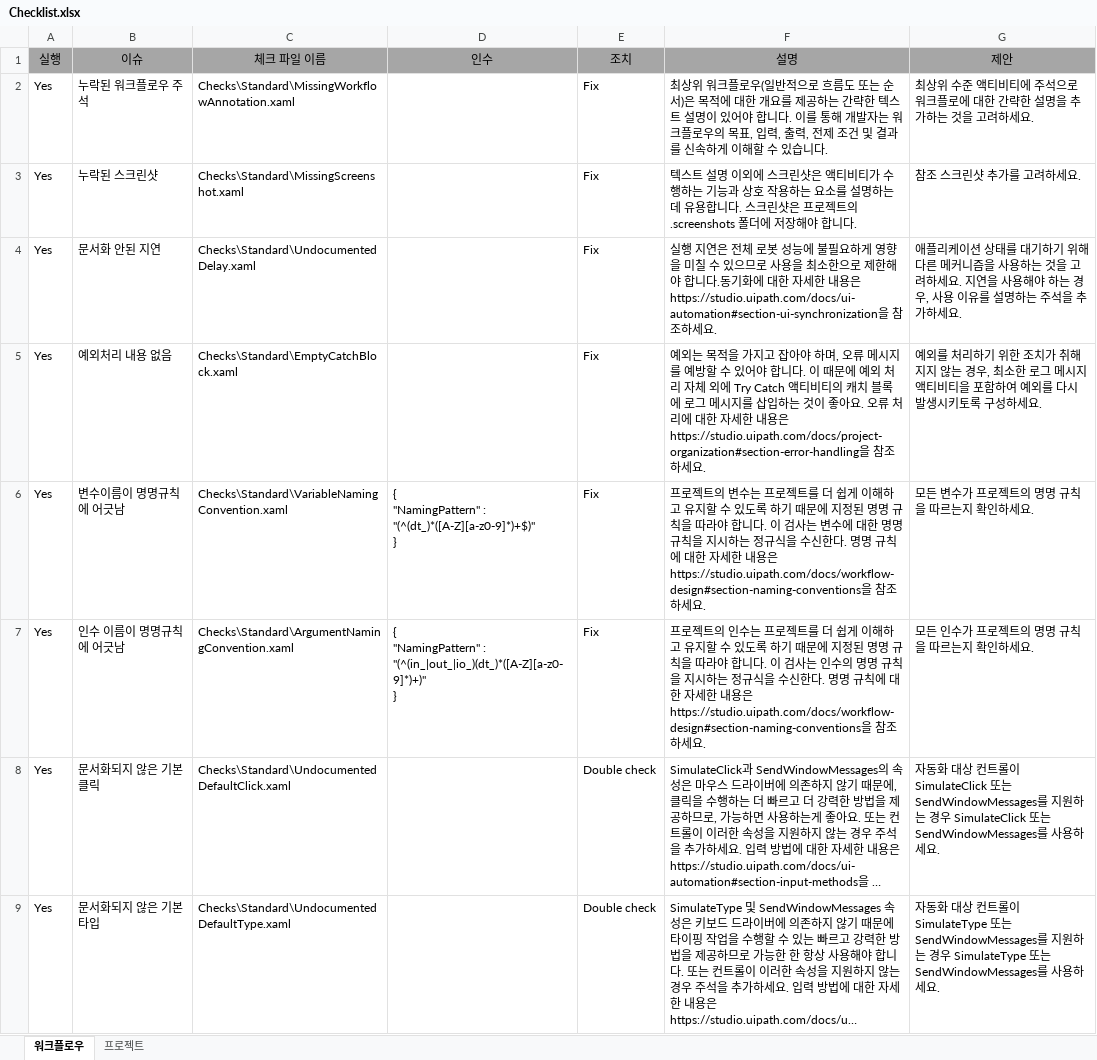
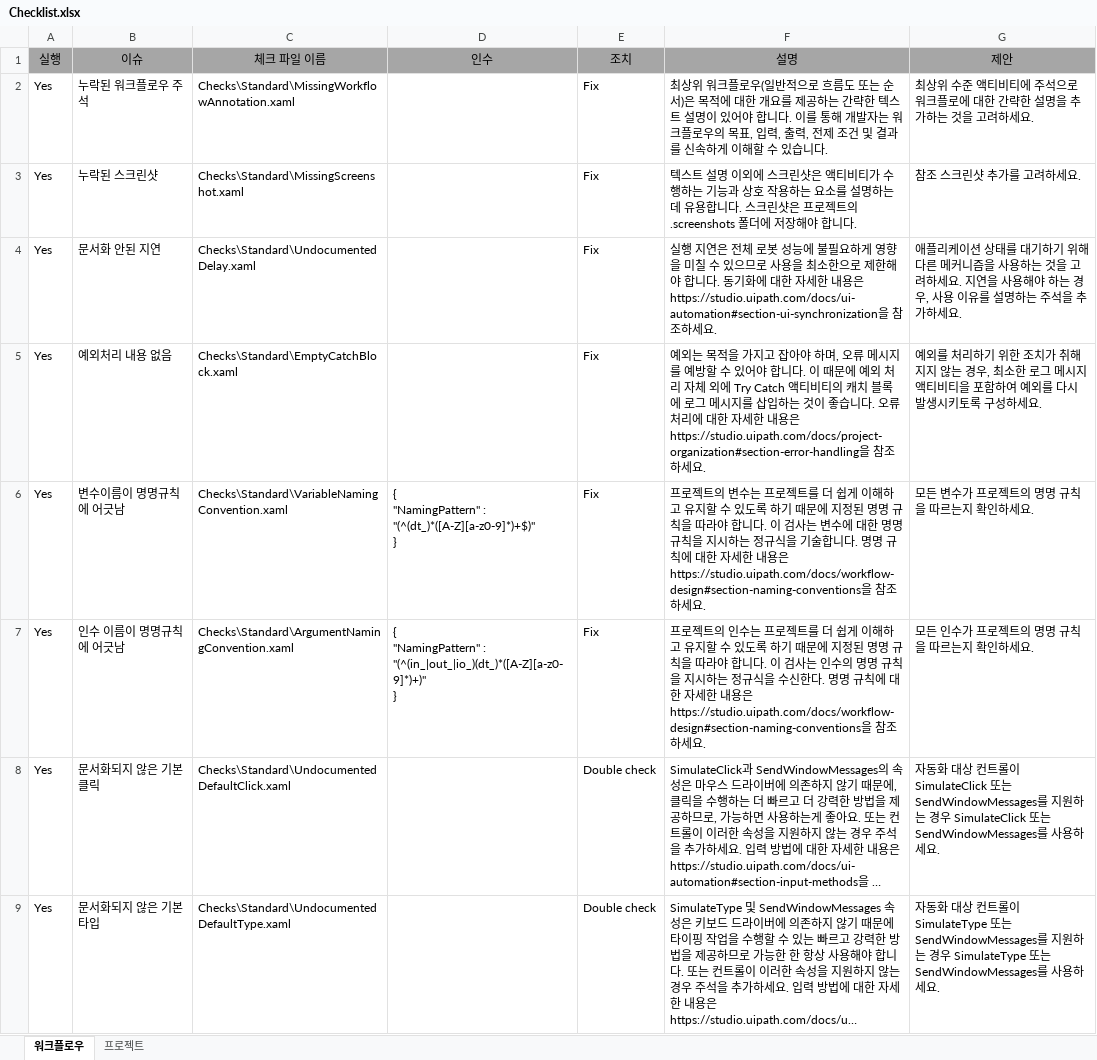
Before and after one commit to UiPath/Workflow-Inspector, an Excel workbook: Config/KO/Checklist.xlsx, sheet 워크플로우, drawn as a sheet; only a part is shown; long unchanged cells end in …; values as stored, in another font and other column widths than the file's, no borders; the diff covers the shown part only; the diff names each change by its address in the sheet, - before the commit and + after, or states it on an @@ line.

Commit message:
fix wrong translation

```diff
--- a/Config/KO/Checklist.xlsx (sheet 워크플로우)
+++ b/Config/KO/Checklist.xlsx (sheet 워크플로우)
-F4 (설명): …하세요.
+F4 (설명): …하세요.
-F5 (설명): …것이 좋아요. 오류…
+F5 (설명): …것이 좋습니다. 오류…
-F6 (설명): …규식을 수신한다. 명명…
+F6 (설명): …규식을 기술합니다. 명명…
```
Also changed, not shown: 4 added rows, 3 removed rows and 23 edited cells elsewhere in this sheet.
